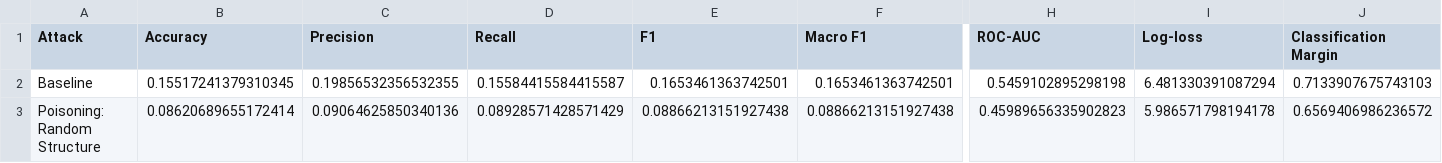
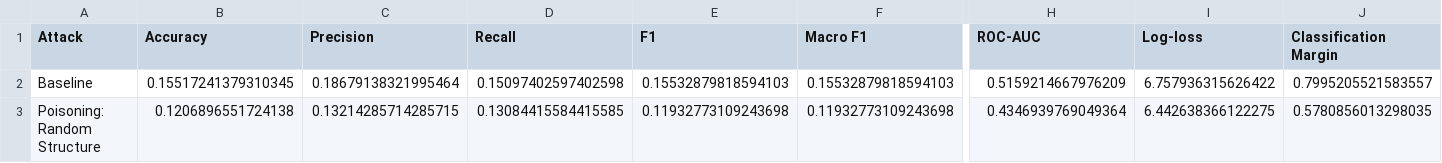
Before and after one commit to Easwarkrishna23/-GNN_Attacks_Ontology, a CSV file: results/dynamic_gcn_evaluation_table.csv, drawn as a sheet; only a part is shown, gaps mark what is left out; the diff covers the shown part only; the diff names each change by its address in the sheet, - before the commit and + after, or states it on an @@ line.

```diff
--- a/results/dynamic_gcn_evaluation_table.csv
+++ b/results/dynamic_gcn_evaluation_table.csv
-C2 (Precision): 0.19856532356532355
+C2 (Precision): 0.18679138321995464
-D2 (Recall): 0.15584415584415587
+D2 (Recall): 0.15097402597402598
-E2 (F1): 0.1653461363742501
+E2 (F1): 0.15532879818594103
-F2 (Macro F1): 0.1653461363742501
+F2 (Macro F1): 0.15532879818594103
-H2 (ROC-AUC): 0.5459102895298198
+H2 (ROC-AUC): 0.5159214667976209
-I2 (Log-loss): 6.481330391087294
+I2 (Log-loss): 6.757936315626422
-J2 (Classification Margin): 0.7133907675743103
+J2 (Classification Margin): 0.7995205521583557
-B3 (Accuracy): 0.08620689655172414
+B3 (Accuracy): 0.1206896551724138
-C3 (Precision): 0.09064625850340136
+C3 (Precision): 0.13214285714285715
-D3 (Recall): 0.08928571428571429
+D3 (Recall): 0.13084415584415585
-E3 (F1): 0.08866213151927438
+E3 (F1): 0.11932773109243698
-F3 (Macro F1): 0.08866213151927438
+F3 (Macro F1): 0.11932773109243698
-H3 (ROC-AUC): 0.45989656335902823
+H3 (ROC-AUC): 0.4346939769049364
-I3 (Log-loss): 5.986571798194178
+I3 (Log-loss): 6.442638366122275
-J3 (Classification Margin): 0.6569406986236572
+J3 (Classification Margin): 0.5780856013298035
```
Also changed, not shown: 2 removed rows and 144 edited cells elsewhere in this file, results/dynamic_gat_evaluation_table.csv, results/final_pre_defense_gat.csv, 15 other files.
